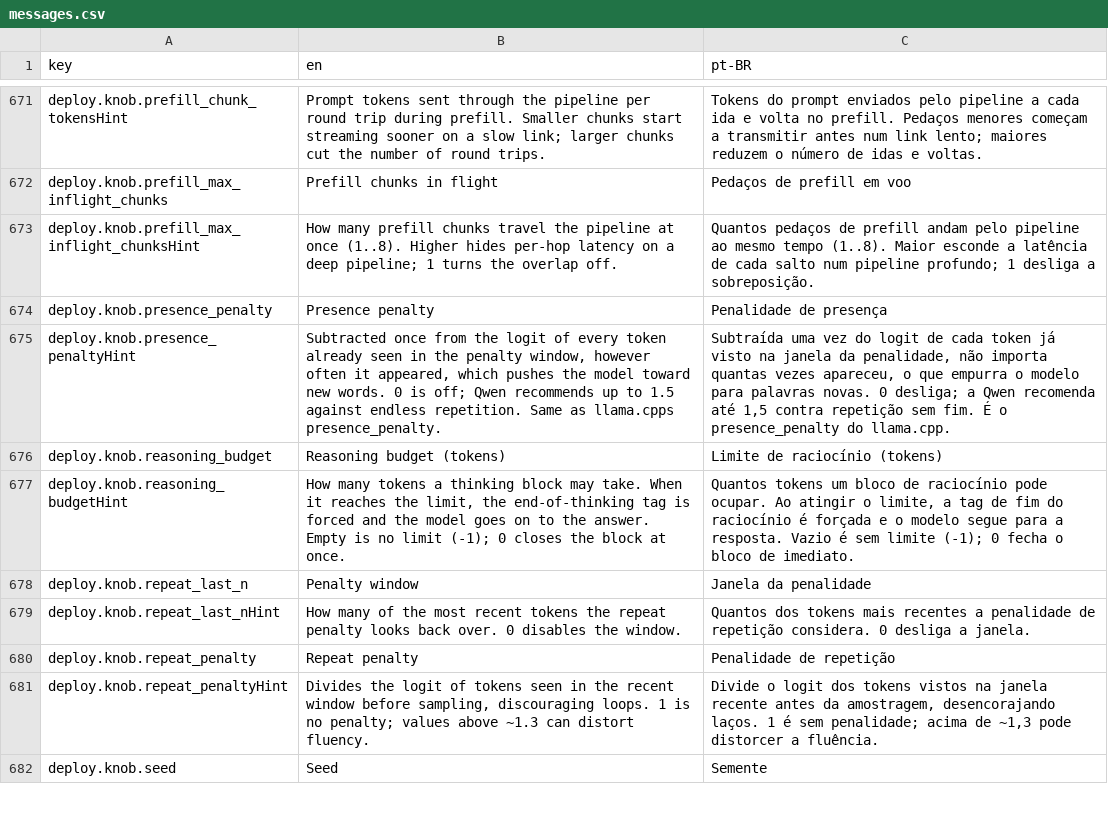
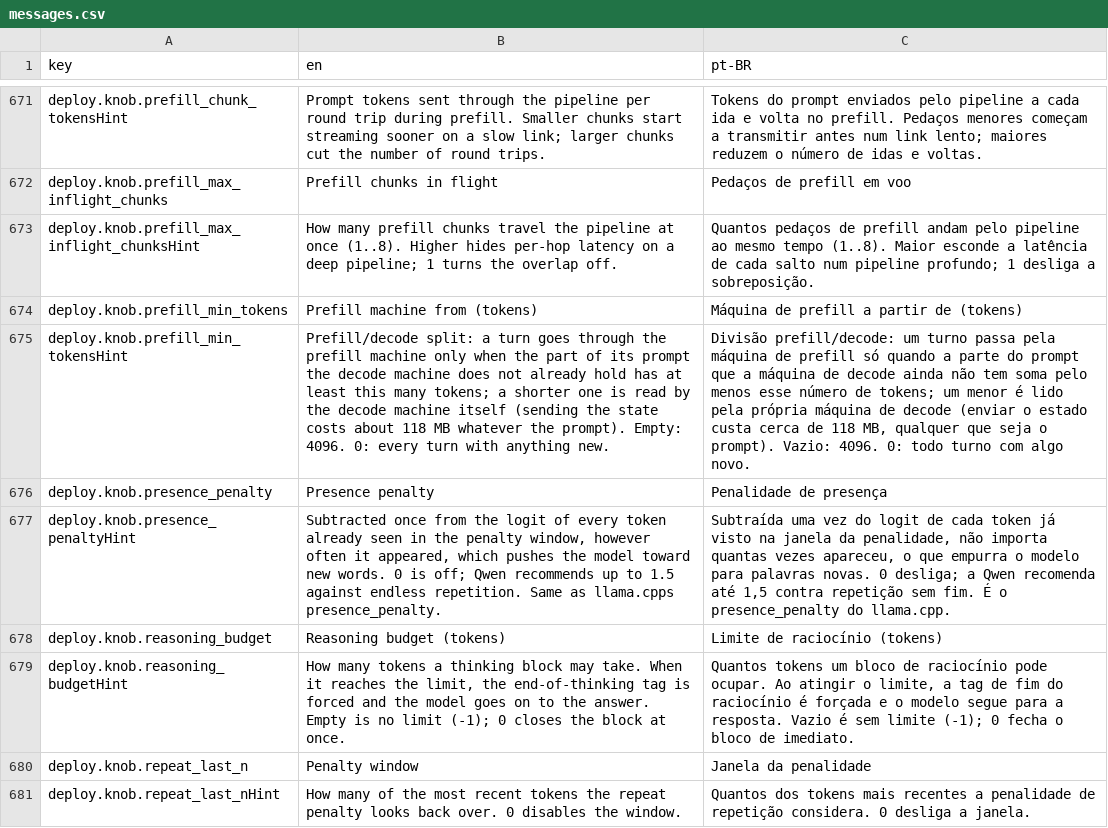
Before and after one commit to pieceofmindcloud/pom, a CSV file: apps/frontend/src/i18n/messages.csv, drawn as a sheet; only a part is shown, gaps mark what is left out; the shorter side is filled out with more unchanged rows; the diff names each change by its address in the sheet, - before the commit and + after, or states it on an @@ line.

```diff
--- a/apps/frontend/src/i18n/messages.csv
+++ b/apps/frontend/src/i18n/messages.csv
+row 674: deploy.knob.prefill_min_tokens | Prefill machine from (tokens) | Máquina de prefill a partir de (tokens)
+row 675: deploy.knob.prefill_min_tokensHint | Prefill/decode split: a turn goes through the prefill machine only when the part of its prompt the decode machine does not already hold has at least this many tokens; a shorter one is read by the decode machine itself (sending the state costs about 118 MB whatever the prompt). Empty: 4096. 0: every turn with anything new. | Divisão prefill/decode: um turno passa pela máquina de prefill só quando a parte do prompt que a máquina de decode ainda não tem soma pelo menos esse número de tokens; um menor é lido pela própria máquina de decode (enviar o estado custa cerca de 118 MB, qualquer que seja o prompt). Vazio: 4096. 0: todo turno com algo novo.
```
Also changed, not shown: 10 other files.
